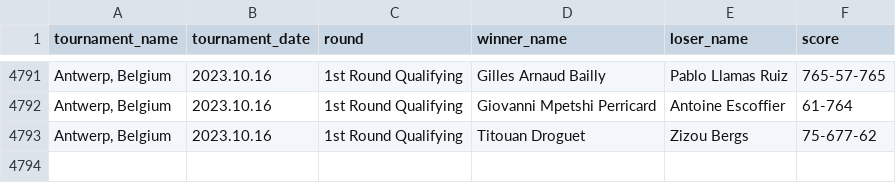
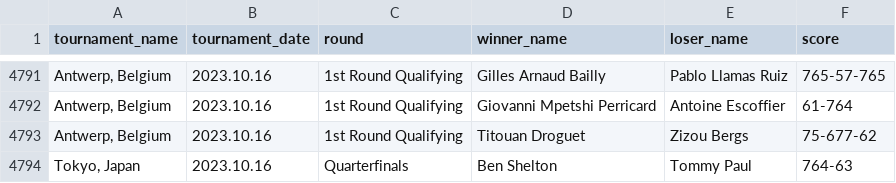
Before and after one commit to jeanbouteiller/tennis_prediction, a CSV file: df_all_matchs.csv, drawn as a sheet; only a part is shown, gaps mark what is left out; the diff names each change by its address in the sheet, - before the commit and + after, or states it on an @@ line.

Commit message:
Update file

```diff
--- a/df_all_matchs.csv
+++ b/df_all_matchs.csv
+row 4794: Tokyo, Japan | 2023.10.16 | Quarterfinals | Ben Shelton | Tommy Paul | 764-63
```
